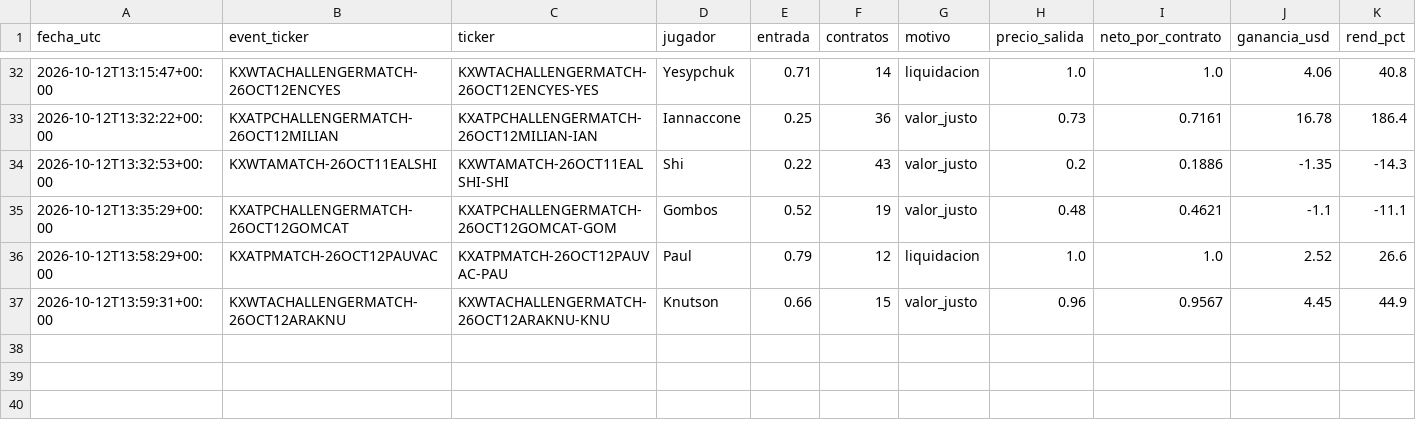
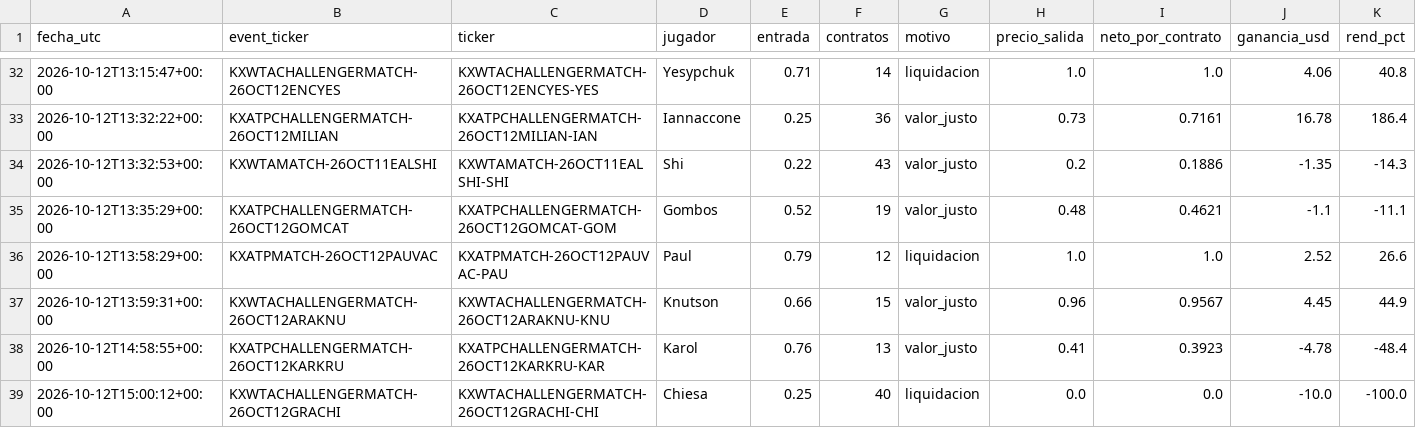
Before and after one commit to dineroforever/tenis-alertas, a CSV file: ks_salidas.csv, drawn as a sheet; only a part is shown, gaps mark what is left out.

```diff
--- a/ks_salidas.csv
+++ b/ks_salidas.csv
@@ -37 +37,3 @@ fecha_utc,event_ticker,ticker,jugador,entrada,contratos,motivo,precio_salida,net
 2026-10-12T13:59:31+00:00,KXWTACHALLENGERMATCH-26OCT12ARAKNU,KXWTACHALLENGERMATCH-26OCT12ARAKNU-KNU,Knutson,0.66,15,valor_justo,0.96,0.9567,4.45,44.9
+2026-10-12T14:58:55+00:00,KXATPCHALLENGERMATCH-26OCT12KARKRU,KXATPCHALLENGERMATCH-26OCT12KARKRU-KAR,Karol,0.76,13,valor_justo,0.41,0.3923,-4.78,-48.4
+2026-10-12T15:00:12+00:00,KXWTACHALLENGERMATCH-26OCT12GRACHI,KXWTACHALLENGERMATCH-26OCT12GRACHI-CHI,Chiesa,0.25,40,liquidacion,0.0,0.0,-10.0,-100.0
```
Also changed, not shown: candidatos.csv, marcas_guia_juan.csv, 9 other files.
